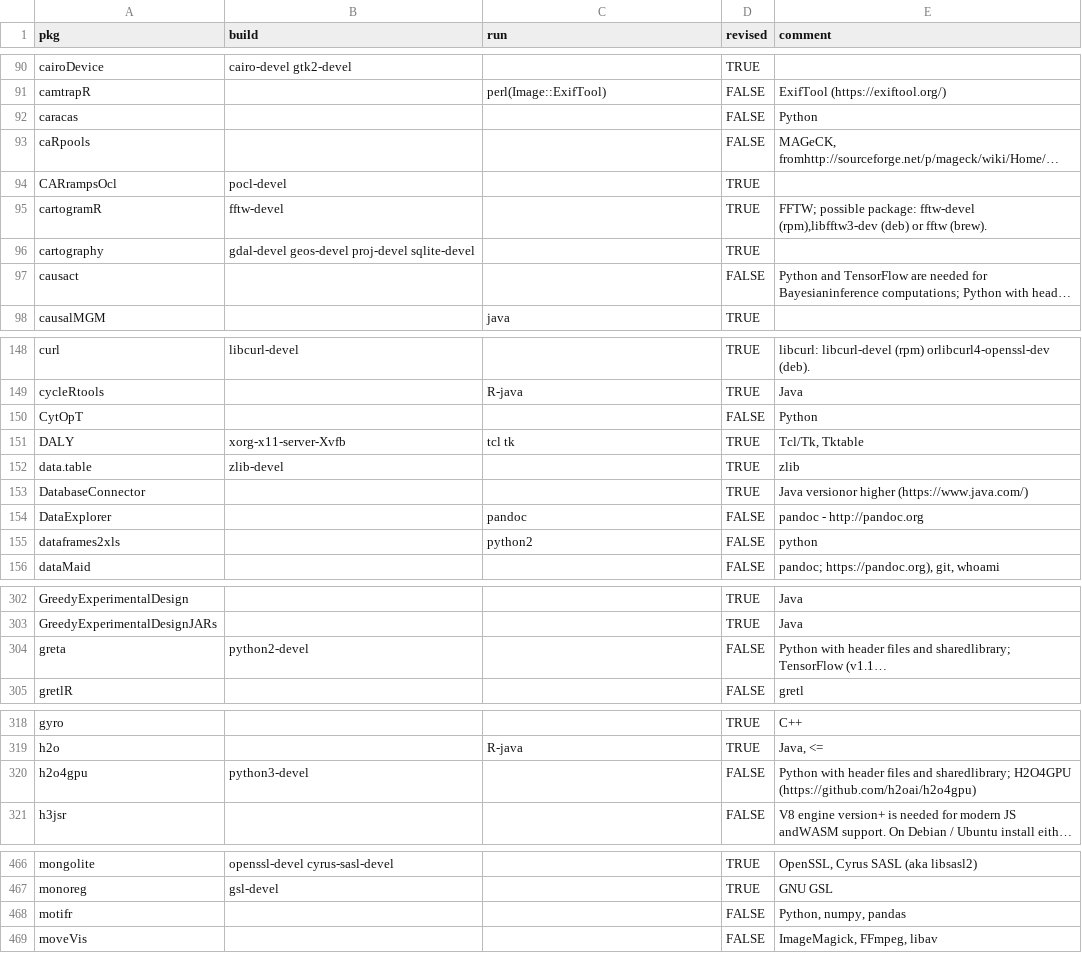
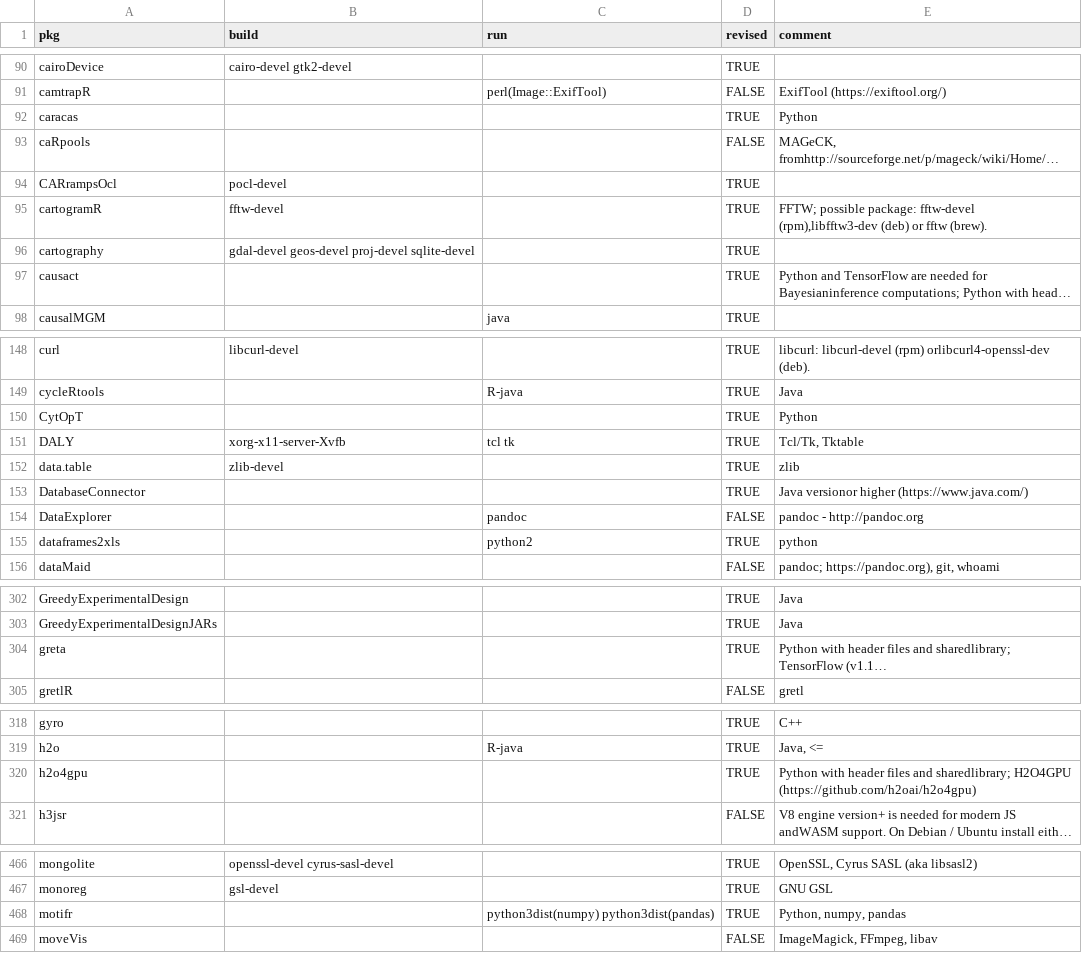
Before and after one commit to cran4linux/cran2copr, a CSV file: sysreqs.csv, drawn as a sheet; only a part is shown, gaps mark what is left out; long unchanged cells end in …; the diff covers the shown part only; the diff names each change by its address in the sheet, - before the commit and + after, or states it on an @@ line.

Commit message:
revise python sysreqs

```diff
--- a/sysreqs.csv
+++ b/sysreqs.csv
-D92 (revised): FALSE
+D92 (revised): TRUE
-D97 (revised): FALSE
+D97 (revised): TRUE
-D150 (revised): FALSE
+D150 (revised): TRUE
-D155 (revised): FALSE
+D155 (revised): TRUE
-B304 (build): python2-devel
+B304 (build): (empty)
-D304 (revised): FALSE
+D304 (revised): TRUE
-B320 (build): python3-devel
+B320 (build): (empty)
-D320 (revised): FALSE
+D320 (revised): TRUE
-C468 (run): (empty)
+C468 (run): python3dist(numpy) python3dist(pandas)
-D468 (revised): FALSE
+D468 (revised): TRUE
```
Also changed, not shown: 51 edited cells elsewhere in this file.
